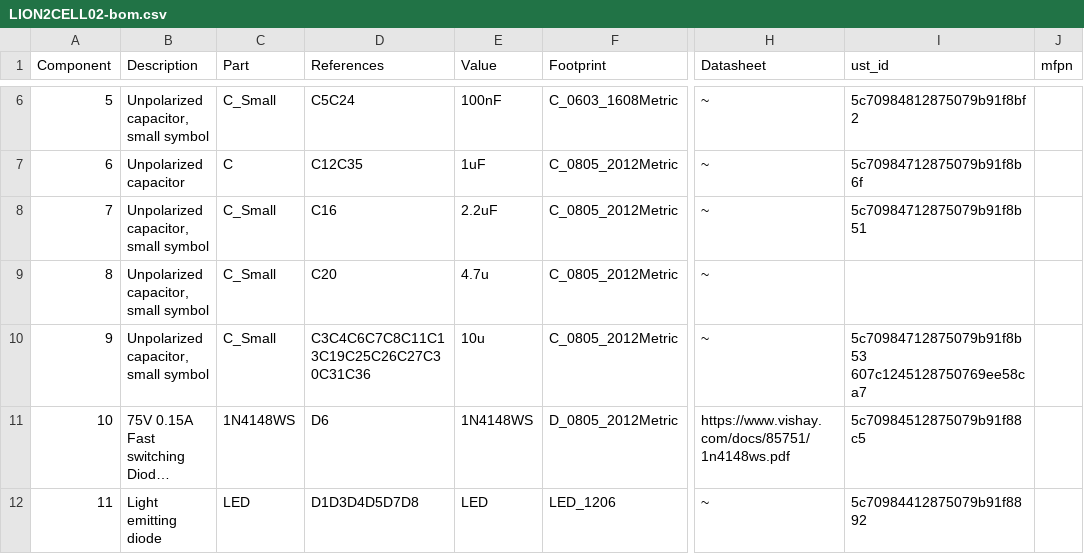
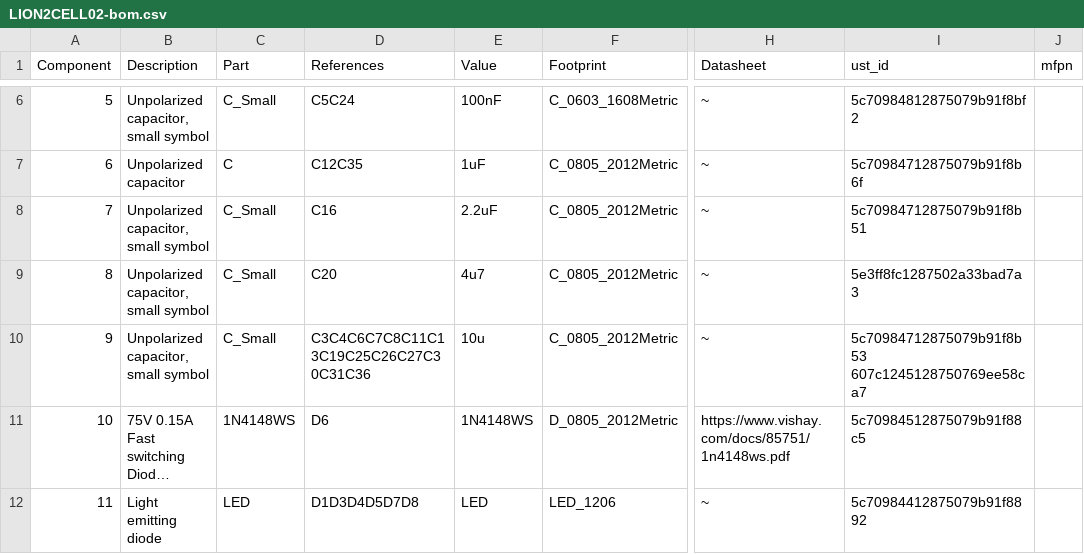
Before and after one commit to mlab-modules/LION2CELL02, a CSV file: hw/cam_profi/assembly/LION2CELL02-bom.csv, drawn as a sheet; only a part is shown, gaps mark what is left out; long unchanged cells end in …; the diff names each change by its address in the sheet, - before the commit and + after, or states it on an @@ line.

```diff
--- a/hw/cam_profi/assembly/LION2CELL02-bom.csv
+++ b/hw/cam_profi/assembly/LION2CELL02-bom.csv
-E9 (Value): 4.7u
+E9 (Value): 4u7
-I9 (ust_id): (empty)
+I9 (ust_id): 5e3ff8fc1287502a33bad7a3
```
Also changed, not shown: hw/cam_profi/assembly/LION2CELL02-bom_nogroup.csv, 25 other files.
